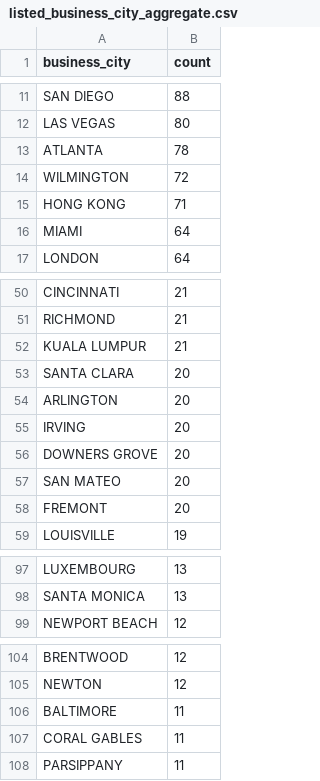
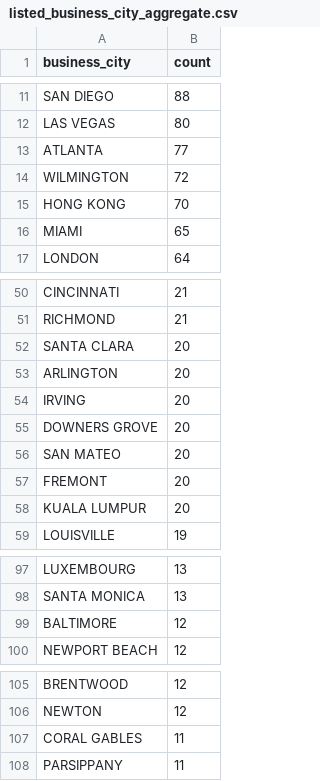
Before and after one commit to john-friedman/datamule-indicators, a CSV file: data/filer_metadata/listed_business_city_aggregate.csv, drawn as a sheet; only a part is shown, gaps mark what is left out; the diff covers the shown part only.

```diff
--- a/data/filer_metadata/listed_business_city_aggregate.csv
+++ b/data/filer_metadata/listed_business_city_aggregate.csv
@@ -12,6 +12,6 @@
 "LAS VEGAS","80"
-"ATLANTA","78"
+"ATLANTA","77"
 "WILMINGTON","72"
-"HONG KONG","71"
-"MIAMI","64"
+"HONG KONG","70"
+"MIAMI","65"
 "LONDON","64"
@@ -51,3 +51,2 @@
 "RICHMOND","21"
-"KUALA LUMPUR","21"
 "SANTA CLARA","20"
@@ -58,2 +57,3 @@
 "FREMONT","20"
+"KUALA LUMPUR","20"
 "LOUISVILLE","19"
@@ -98,2 +98,3 @@
 "SANTA MONICA","13"
+"BALTIMORE","12"
 "NEWPORT BEACH","12"
@@ -105,3 +106,2 @@
 "NEWTON","12"
-"BALTIMORE","11"
 "CORAL GABLES","11"
```
Also changed, not shown: 2 added rows, 3 removed rows and 1 edited cell elsewhere in this file, data/filer_metadata/unlisted_business_city_aggregate.csv, data/filer_metadata/unlisted_zip_code_aggregate.csv, 28 other files.
